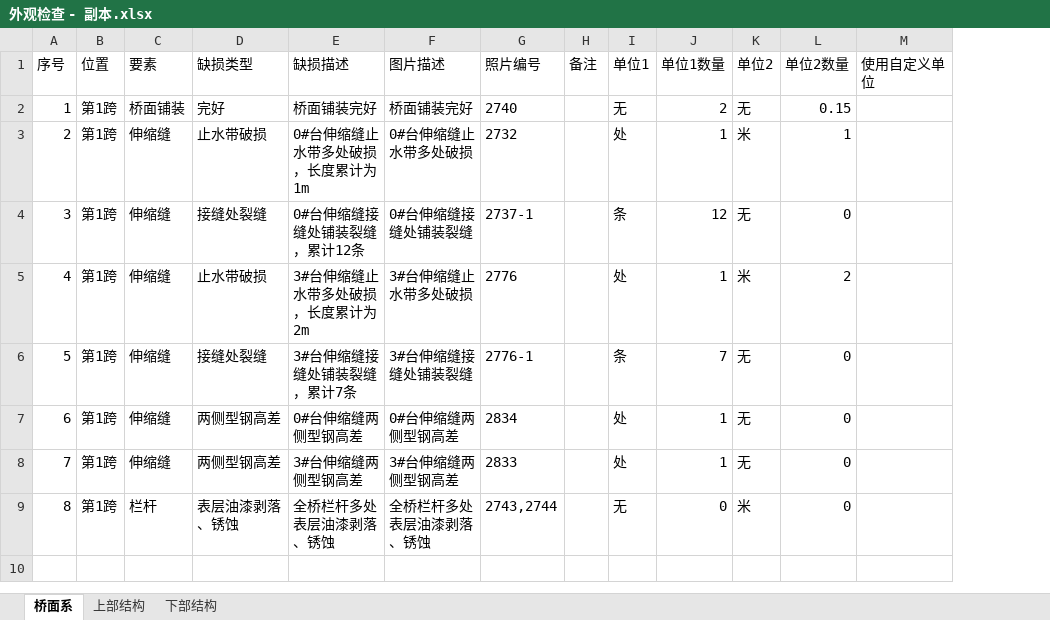
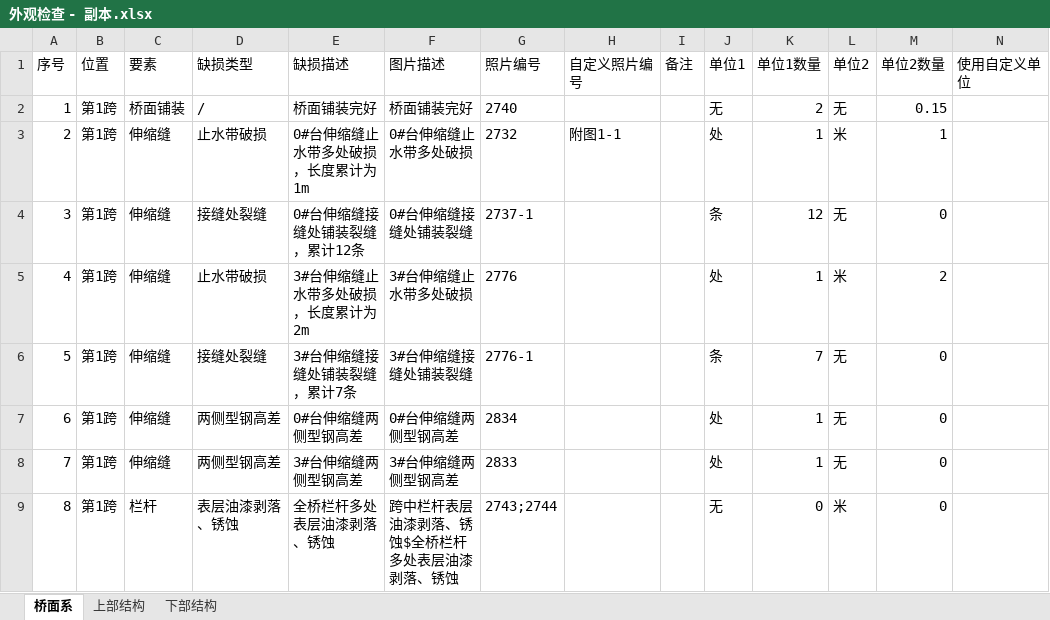
Before and after one commit to zjkl19/AutoRegularInspection, an Excel workbook: AutoRegularInspection/外观检查 - 副本.xlsx, sheet 桥面系, drawn as a sheet; values as stored, in another font and other column widths than the file's, no borders; the diff names each change by its address in the sheet, - before the commit and + after, or states it on an @@ line.

```diff
--- a/AutoRegularInspection/外观检查 - 副本.xlsx (sheet 桥面系)
+++ b/AutoRegularInspection/外观检查 - 副本.xlsx (sheet 桥面系)
+column H (自定义照片编号), row 3: 附图1-1
-D2 (缺损类型): 完好
+D2 (缺损类型): /
-F9 (图片描述): 全桥栏杆多处表层油漆剥落、锈蚀
+F9 (图片描述): 跨中栏杆表层油漆剥落、锈蚀$全桥栏杆多处表层油漆剥落、锈蚀
-G9 (照片编号): 2743,2744
+G9 (照片编号): 2743;2744
```
Also changed, not shown: sheet 上部结构, sheet 下部结构, AutoRegularInspection/外观检查.xlsx, 20 other files.
